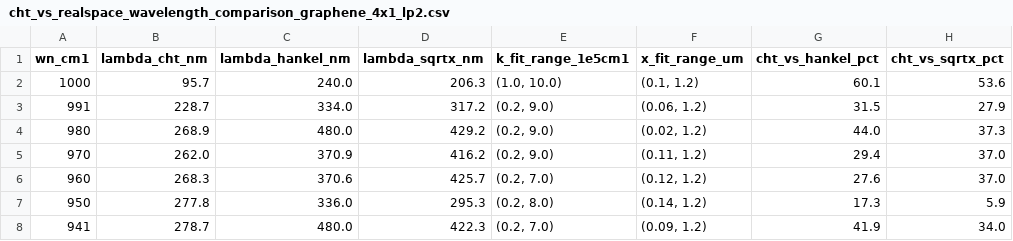
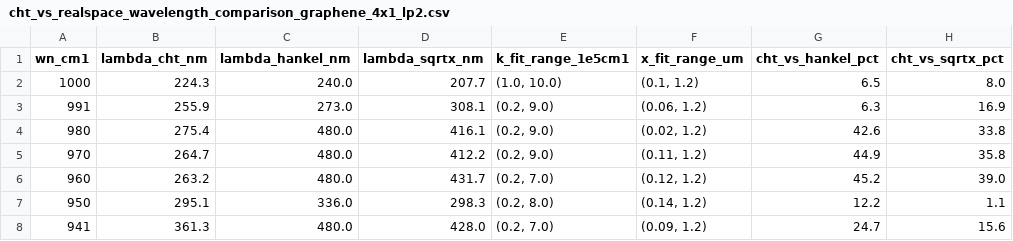
Before and after one commit to shizhe220/GMG-sSNOM-Analysis, a CSV file: data/cht_vs_realspace_wavelength_comparison_graphene_4x1_lp2.csv, drawn as a sheet; only a part is shown; the diff covers the shown part only.

```diff
--- a/data/cht_vs_realspace_wavelength_comparison_graphene_4x1_lp2.csv
+++ b/data/cht_vs_realspace_wavelength_comparison_graphene_4x1_lp2.csv
@@ -1,8 +1,8 @@
 wn_cm1,lambda_cht_nm,lambda_hankel_nm,lambda_sqrtx_nm,k_fit_range_1e5cm1,x_fit_range_um,cht_vs_hankel_pct,cht_vs_sqrtx_pct
-1000,95.7,240.0,206.3,"(1.0, 10.0)","(0.1, 1.2)",60.1,53.6
-991,228.7,334.0,317.2,"(0.2, 9.0)","(0.06, 1.2)",31.5,27.9
-980,268.9,480.0,429.2,"(0.2, 9.0)","(0.02, 1.2)",44.0,37.3
-970,262.0,370.9,416.2,"(0.2, 9.0)","(0.11, 1.2)",29.4,37.0
-960,268.3,370.6,425.7,"(0.2, 7.0)","(0.12, 1.2)",27.6,37.0
-950,277.8,336.0,295.3,"(0.2, 8.0)","(0.14, 1.2)",17.3,5.9
-941,278.7,480.0,422.3,"(0.2, 7.0)","(0.09, 1.2)",41.9,34.0
+1000,224.3,240.0,207.7,"(1.0, 10.0)","(0.1, 1.2)",6.5,8.0
+991,255.9,273.0,308.1,"(0.2, 9.0)","(0.06, 1.2)",6.3,16.9
+980,275.4,480.0,416.1,"(0.2, 9.0)","(0.02, 1.2)",42.6,33.8
+970,264.7,480.0,412.2,"(0.2, 9.0)","(0.11, 1.2)",44.9,35.8
+960,263.2,480.0,431.7,"(0.2, 7.0)","(0.12, 1.2)",45.2,39.0
+950,295.1,336.0,298.3,"(0.2, 8.0)","(0.14, 1.2)",12.2,1.1
+941,361.3,480.0,428.0,"(0.2, 7.0)","(0.09, 1.2)",24.7,15.6
```
Also changed, not shown: 40 edited cells elsewhere in this file, 50 other files.
